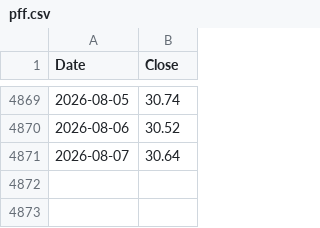
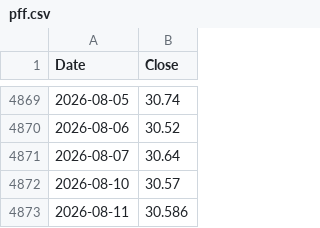
Before and after one commit to hong4137/market-watcher, a CSV file: docs/data/ext/pff.csv, drawn as a sheet; only a part is shown, gaps mark what is left out; the diff names each change by its address in the sheet, - before the commit and + after, or states it on an @@ line.

```diff
--- a/docs/data/ext/pff.csv
+++ b/docs/data/ext/pff.csv
+row 4872: 2026-08-10 | 30.57
+row 4873: 2026-08-11 | 30.586
```
Also changed, not shown: docs/data/ext/arcc.csv, docs/data/ext/lqd.csv, 20 other files.
